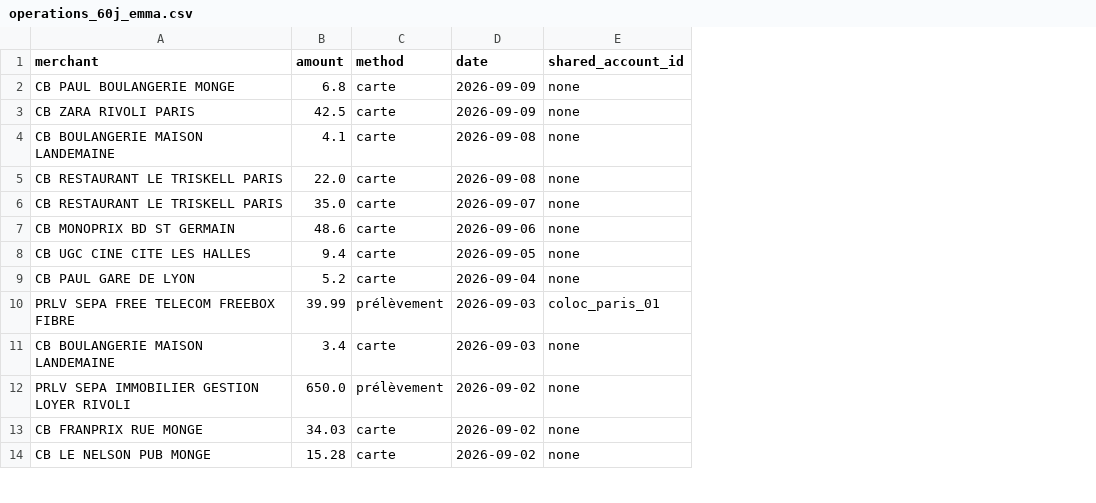
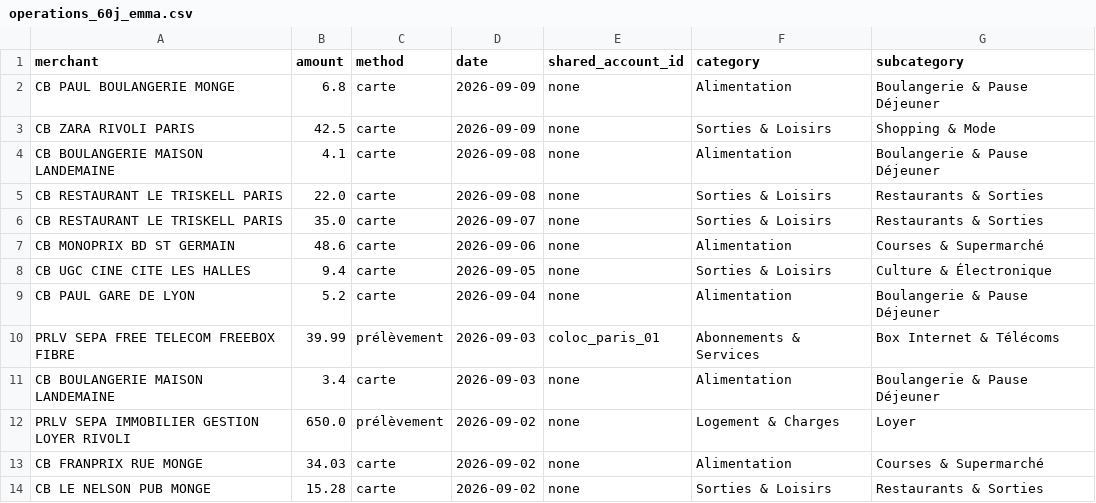
Before and after one commit to Octave-rbs/banking-demonstrator, a CSV file: data/operations_60j_emma.csv, drawn as a sheet; only a part is shown; the diff names each change by its address in the sheet, - before the commit and + after, or states it on an @@ line.

```diff
--- a/data/operations_60j_emma.csv
+++ b/data/operations_60j_emma.csv
+column F (category), rows 2-14: Alimentation | Sorties & Loisirs | Alimentation | Sorties & Loisirs | Sorties & Loisirs | Alimentation | Sorties & Loisirs | Alimentation | Abonnements & Services | Alimentation | Logement & Charges | Alimentation | Sorties & Loisirs
+column G (subcategory), rows 2-14: Boulangerie & Pause Déjeuner | Shopping & Mode | Boulangerie & Pause Déjeuner | Restaurants & Sorties | Restaurants & Sorties | Courses & Supermarché | Culture & Électronique | Boulangerie & Pause Déjeuner | Box Internet & Télécoms | Boulangerie & Pause Déjeuner | Loyer | Courses & Supermarché | Restaurants & Sorties
```
Also changed, not shown: data/operations_60j_paul.csv, 23 other files.
